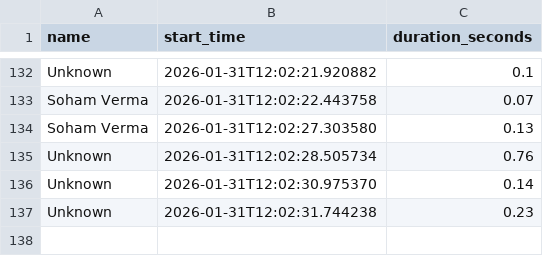
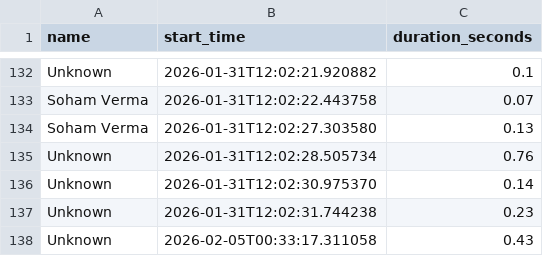
Before and after one commit to Sanyamgoyal21/class.ai, a CSV file: agentic backend/database/talk_log.csv, drawn as a sheet; only a part is shown, gaps mark what is left out; the diff names each change by its address in the sheet, - before the commit and + after, or states it on an @@ line.

```diff
--- a/agentic backend/database/talk_log.csv
+++ b/agentic backend/database/talk_log.csv
+row 138: Unknown | 2026-02-05T00:33:17.311058 | 0.43
```
Also changed, not shown: 7 other files.
